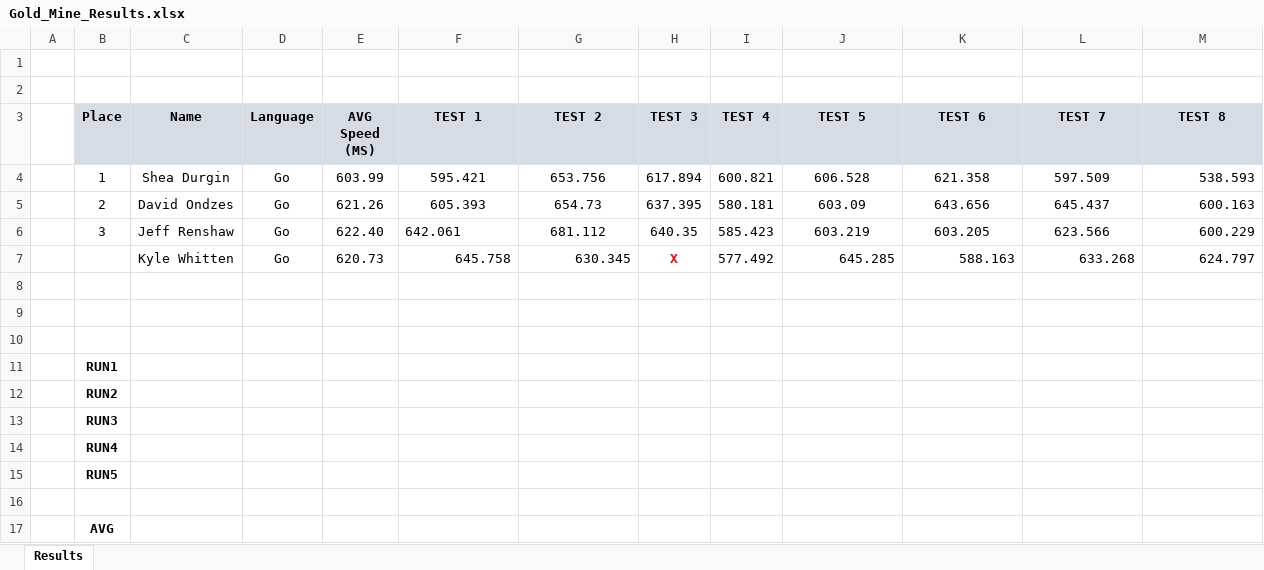
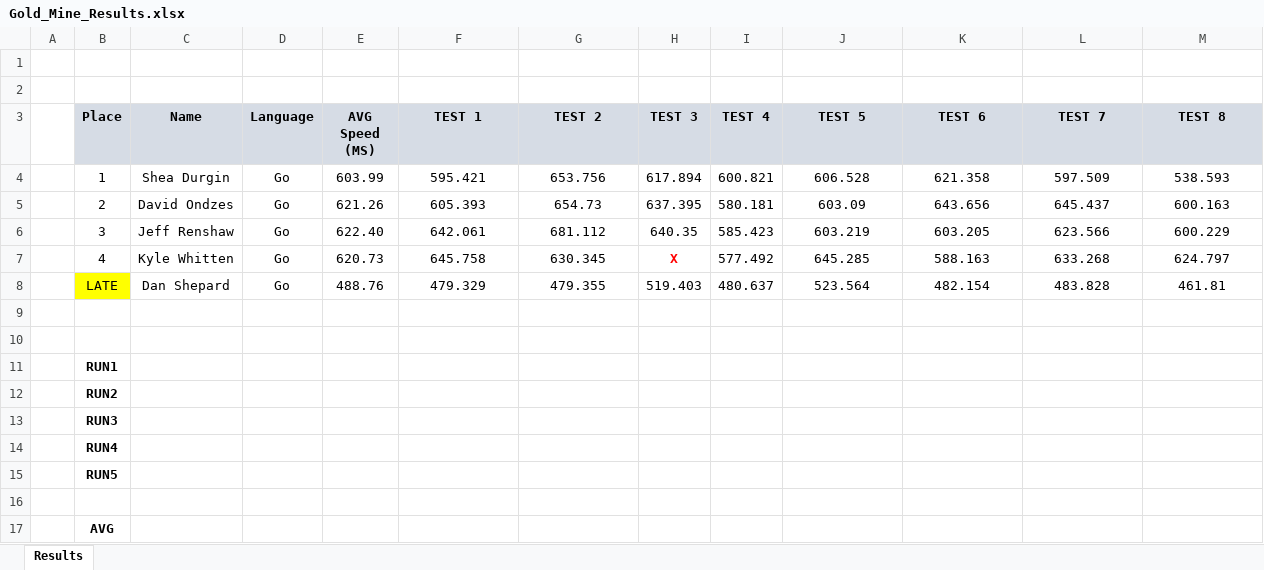
Before and after one commit to VC-CodeLabs/gold_mine, an Excel workbook: Gold_Mine_Results.xlsx, sheet Results, drawn as a sheet; values as stored, in another font and other column widths than the file's, no borders; the diff names each change by its address in the sheet, - before the commit and + after, or states it on an @@ line.

Commit message:
submission results

```diff
--- a/Gold_Mine_Results.xlsx (sheet Results)
+++ b/Gold_Mine_Results.xlsx (sheet Results)
-M4:M6 alignment: right
+M4:M6 alignment: center
-F6 alignment: left
+F6 alignment: center
-B7 (Place): (empty)
+B7 (Place): 4
-F7:G7 alignment: right
+F7:G7 alignment: center
-J7:M7 alignment: right
+J7:M7 alignment: center
-row 8: (empty)
+row 8:  | LATE | Dan Shepard | Go | 488.76 | 479.329 | 479.355 | 519.403 | 480.637 | 523.564 | 482.154 | 483.828 | 461.81
-B8 fill: none
+B8 fill: #FFFF00
```
